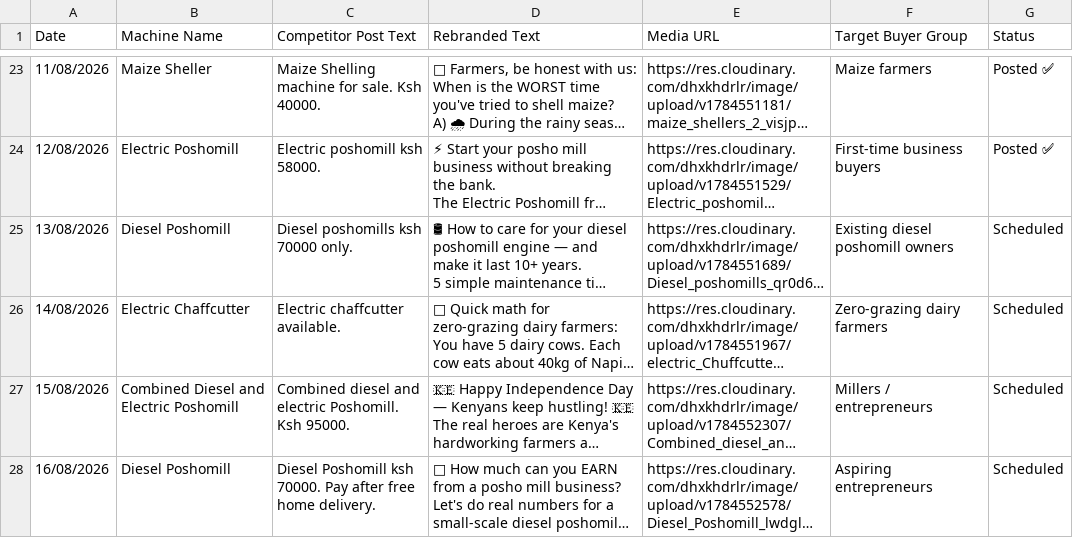
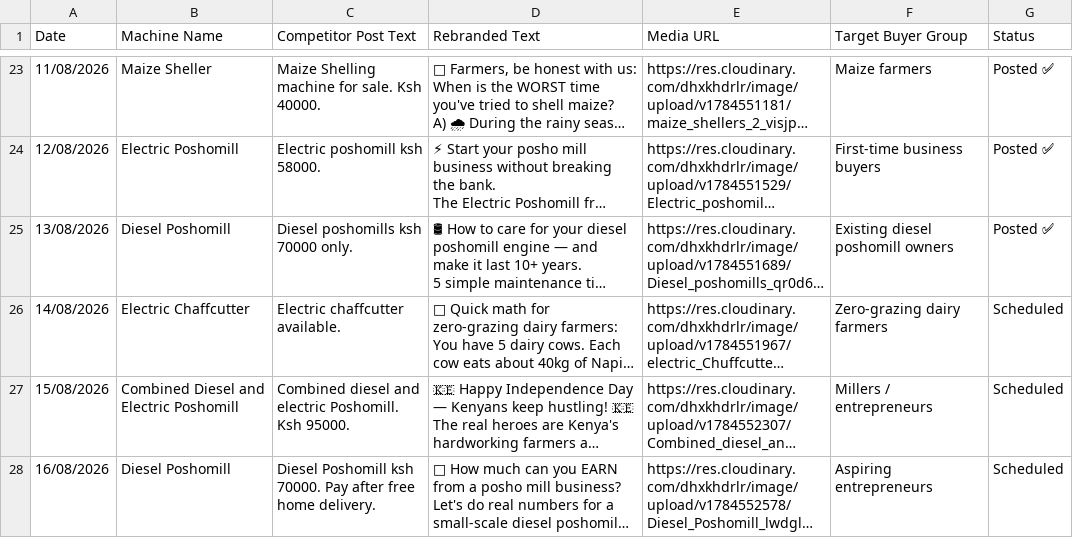
Before and after one commit to IanOchiengAI/HarvestFarm-Machineries, a CSV file: content_calendar_60days.csv, drawn as a sheet; only a part is shown, gaps mark what is left out; long unchanged cells end in …; the diff names each change by its address in the sheet, - before the commit and + after, or states it on an @@ line.

```diff
--- a/content_calendar_60days.csv
+++ b/content_calendar_60days.csv
-G25 (Status): Scheduled
+G25 (Status): Posted ✅
```
